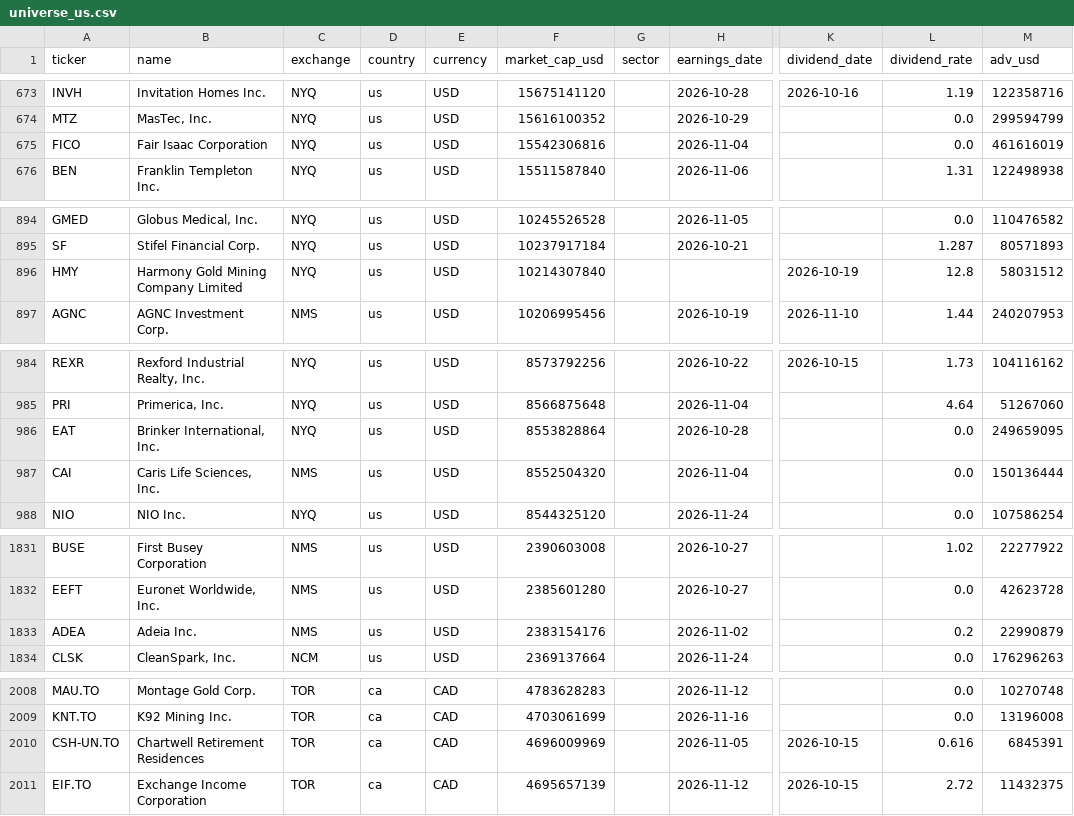
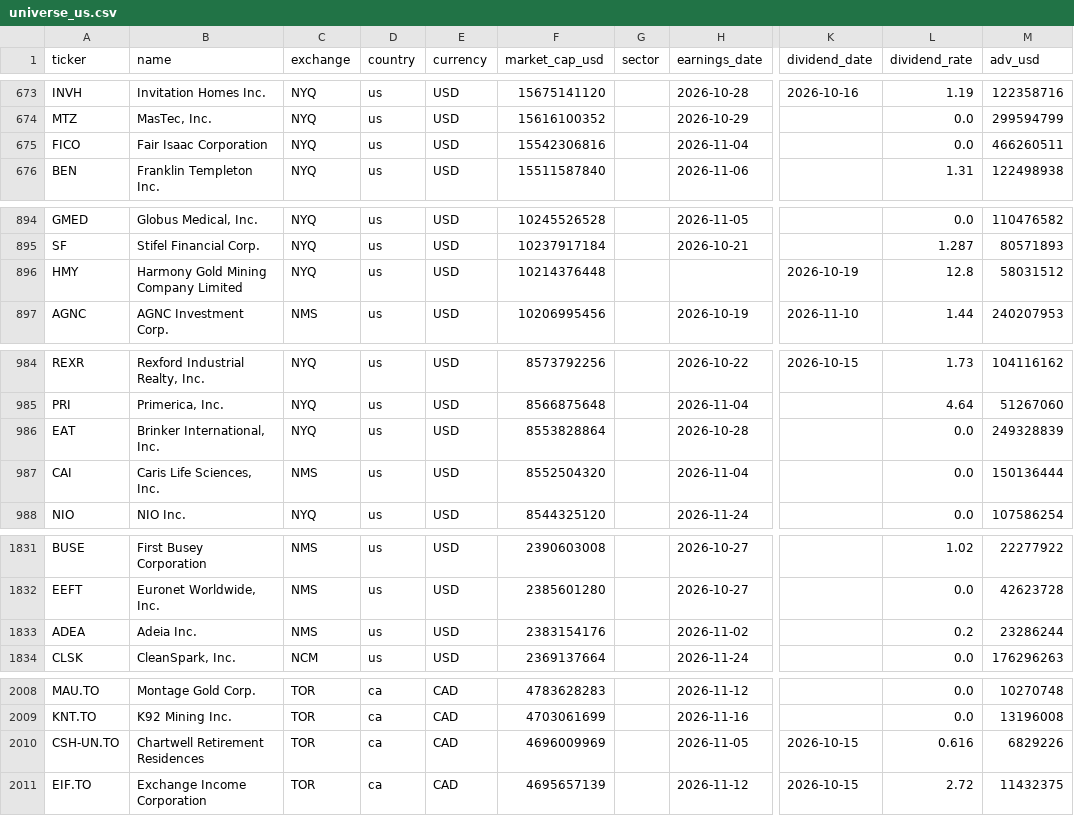
Before and after one commit to dxrtex/Kairo, a CSV file: universe_us.csv, drawn as a sheet; only a part is shown, gaps mark what is left out; the diff covers the shown part only; the diff names each change by its address in the sheet, - before the commit and + after, or states it on an @@ line.

```diff
--- a/universe_us.csv
+++ b/universe_us.csv
-M675 (adv_usd): 461616019
+M675 (adv_usd): 466260511
-F896 (market_cap_usd): 10214307840
+F896 (market_cap_usd): 10214376448
-M986 (adv_usd): 249659095
+M986 (adv_usd): 249328839
-M1833 (adv_usd): 22990879
+M1833 (adv_usd): 23286244
-M2010 (adv_usd): 6845391
+M2010 (adv_usd): 6829226
```
Also changed, not shown: 5 edited cells elsewhere in this file, universe_asia.csv, universe_eu.csv, 2 other files.
